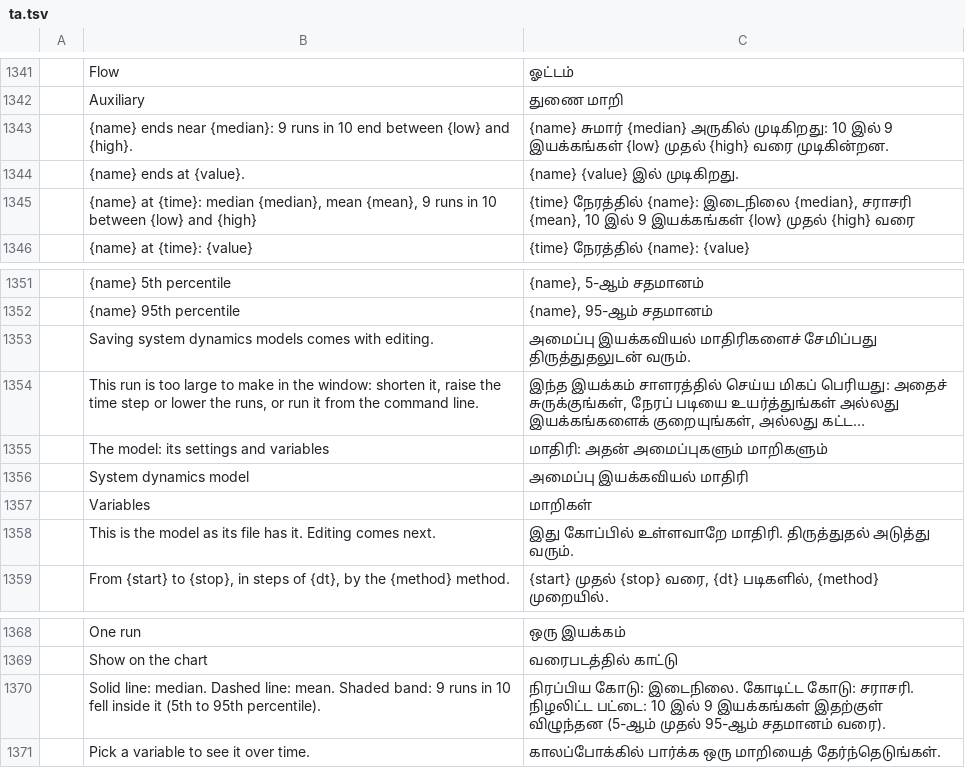
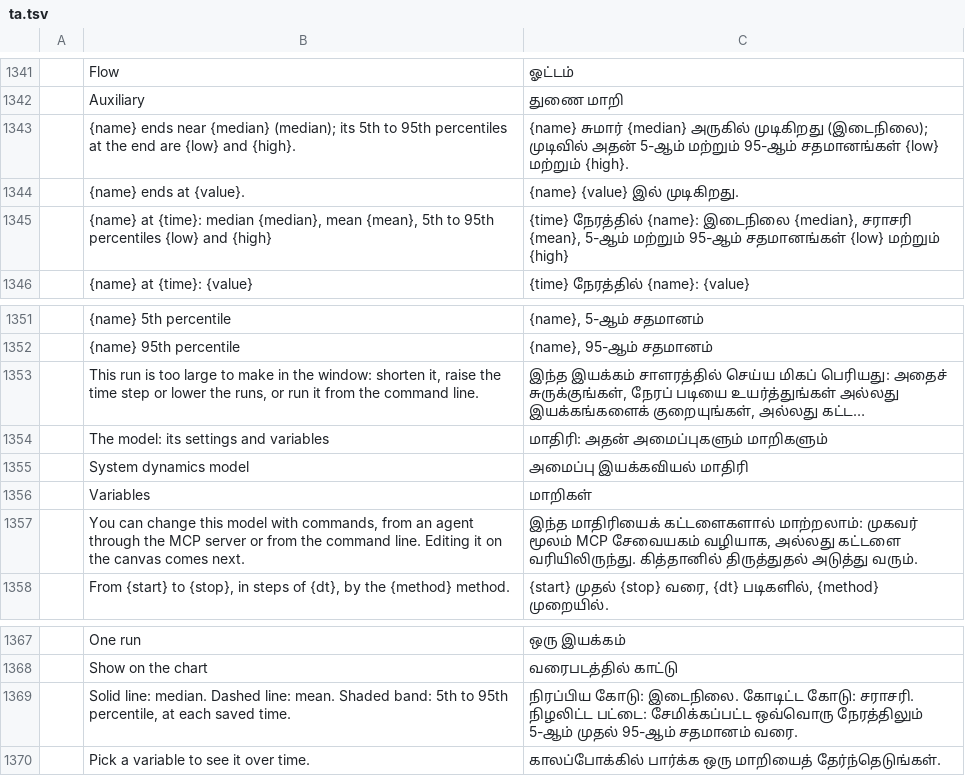
Before and after one commit to helenkwok/StochCraft, a TSV file: i18n/ta.tsv, drawn as a sheet; only a part is shown, gaps mark what is left out; long unchanged cells end in …; removed rows and columns are numbered as before the commit, all else as after; the diff names each change by its address in the sheet, - before the commit and + after, or states it on an @@ line.

Commit message:
System dynamics window: save as XMILE; review fixes
Save and Save As write the system dynamics model as XMILE now that the
engine can, the unsaved marker follows edits, and edited results are
marked out of date. Running is painted before a run blocks, the band is
named as the 5th to 95th percentiles, lines break at undefined values,
the series are parsed once per run, and the tests check what they claim.

```diff
--- a/i18n/ta.tsv
+++ b/i18n/ta.tsv
-row 1343:  | {name} ends near {median}: 9 runs in 10 end between {low} and {high}. | {name} சுமார் {median} அருகில் முடிகிறது: 10 இல் 9 இயக்கங்கள் {low} முதல் {high} வரை முடிகின்றன.
+row 1343:  | {name} ends near {median} (median); its 5th to 95th percentiles at the end are {low} and {high}. | {name} சுமார் {median} அருகில் முடிகிறது (இடைநிலை); முடிவில் அதன் 5-ஆம் மற்றும் 95-ஆம் சதமானங்கள் {low} மற்றும் {high}.
-row 1345:  | {name} at {time}: median {median}, mean {mean}, 9 runs in 10 between {low} and {high} | {time} நேரத்தில் {name}: இடைநிலை {median}, சராசரி {mean}, 10 இல் 9 இயக்கங்கள் {low} முதல் {high} வரை
+row 1345:  | {name} at {time}: median {median}, mean {mean}, 5th to 95th percentiles {low} and {high} | {time} நேரத்தில் {name}: இடைநிலை {median}, சராசரி {mean}, 5-ஆம் மற்றும் 95-ஆம் சதமானங்கள் {low} மற்றும் {high}
-row 1353:  | Saving system dynamics models comes with editing. | அமைப்பு இயக்கவியல் மாதிரிகளைச் சேமிப்பது திருத்துதலுடன் வரும்.
-row 1358:  | This is the model as its file has it. Editing comes next. | இது கோப்பில் உள்ளவாறே மாதிரி. திருத்துதல் அடுத்து வரும்.
+row 1357:  | You can change this model with commands, from an agent through the MCP server or from the command line. Editing it on the canvas comes next. | இந்த மாதிரியைக் கட்டளைகளால் மாற்றலாம்: முகவர் மூலம் MCP சேவையகம் வழியாக, அல்லது கட்டளை வரியிலிருந்து. கித்தானில் திருத்துதல் அடுத்து வரும்.
-row 1370:  | Solid line: median. Dashed line: mean. Shaded band: 9 runs in 10 fell inside it (5th to 95th percentile). | நிரப்பிய கோடு: இடைநிலை. கோடிட்ட கோடு: சராசரி. நிழலிட்ட பட்டை: 10 இல் 9 இயக்கங்கள் இதற்குள் விழுந்தன (5-ஆம் முதல் 95-ஆம் சதமானம் வரை).
+row 1369:  | Solid line: median. Dashed line: mean. Shaded band: 5th to 95th percentile, at each saved time. | நிரப்பிய கோடு: இடைநிலை. கோடிட்ட கோடு: சராசரி. நிழலிட்ட பட்டை: சேமிக்கப்பட்ட ஒவ்வொரு நேரத்திலும் 5-ஆம் முதல் 95-ஆம் சதமானம் வரை.
```
Also changed, not shown: i18n/de.tsv, i18n/el.tsv, 56 other files.
